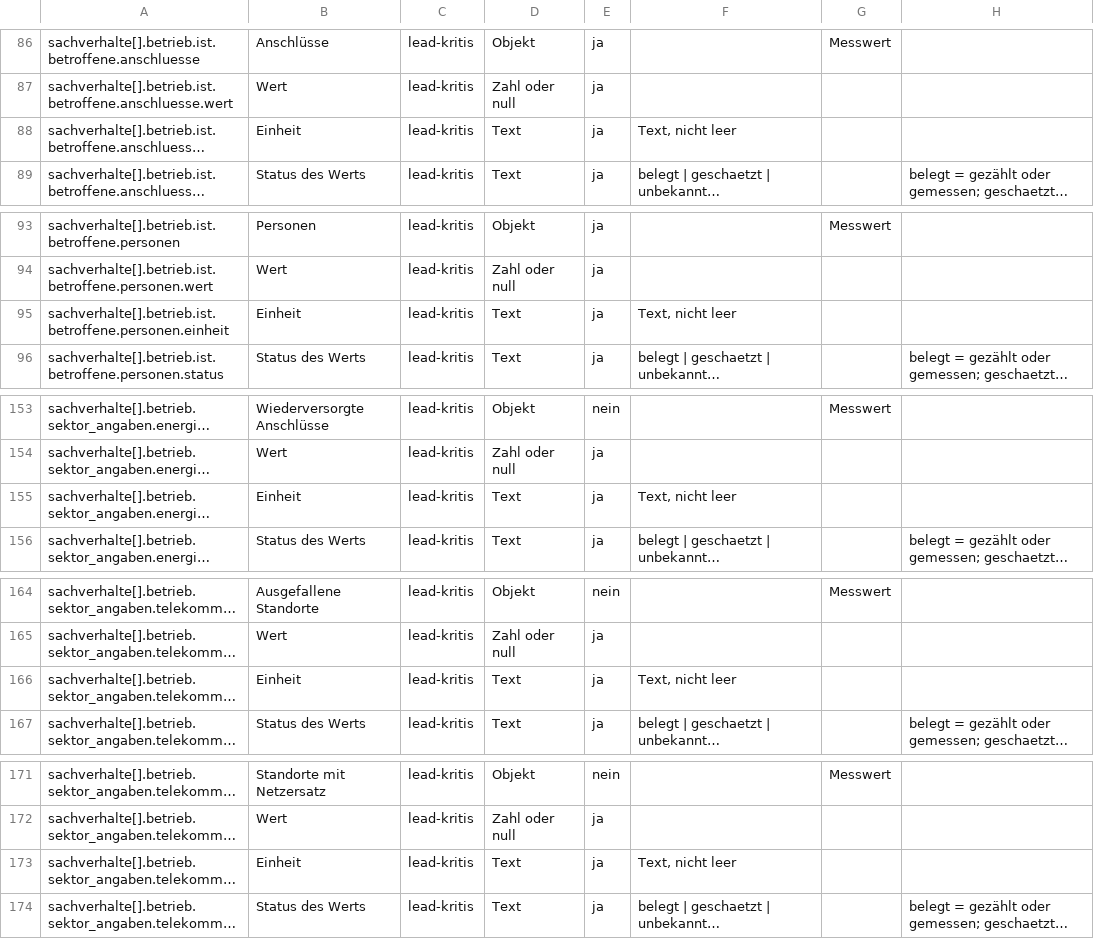
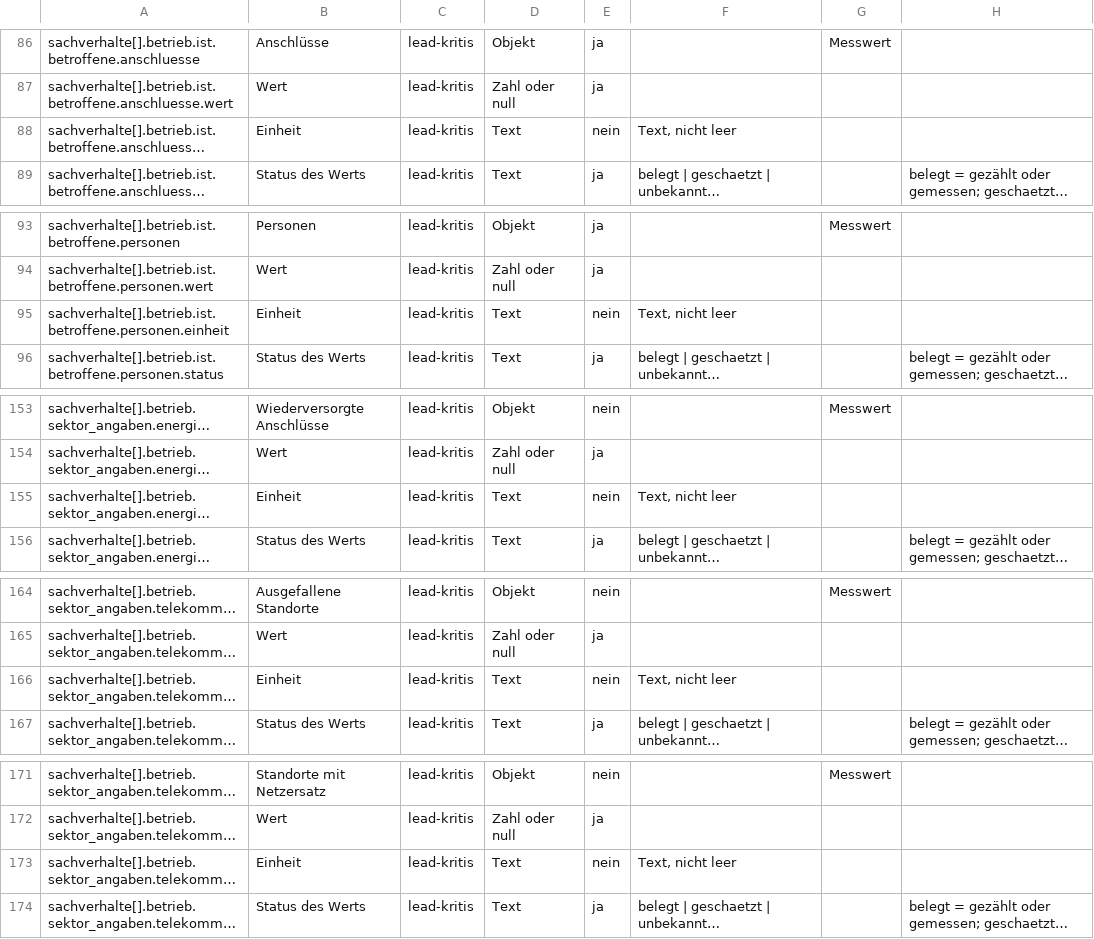
Before and after one commit to pereirawolf/kritis-lead, a CSV file: schnittstelle/felder.csv, drawn as a sheet; only a part is shown, gaps mark what is left out; long unchanged cells end in …; the diff covers the shown part only; the diff names each change by its address in the sheet, - before the commit and + after, or states it on an @@ line.

```diff
--- a/schnittstelle/felder.csv
+++ b/schnittstelle/felder.csv
-E88: ja
+E88: nein
-E95: ja
+E95: nein
-E155: ja
+E155: nein
-E166: ja
+E166: nein
-E173: ja
+E173: nein
```
Also changed, not shown: 2 edited cells elsewhere in this file, 24 other files.
